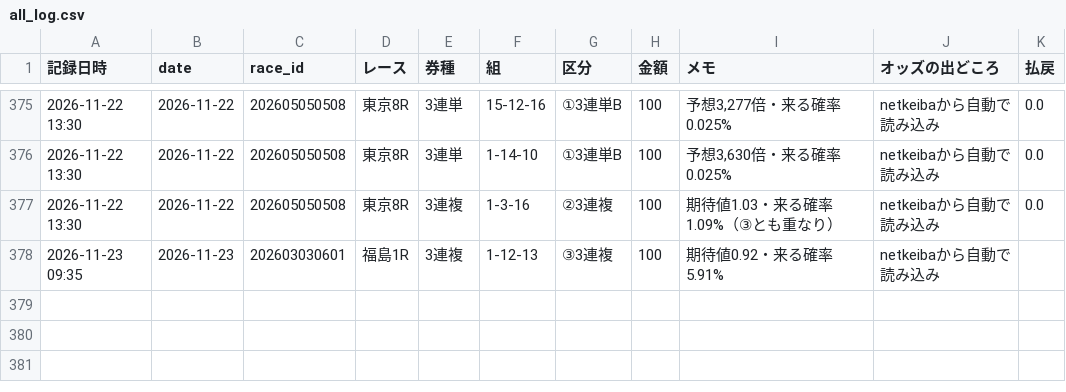
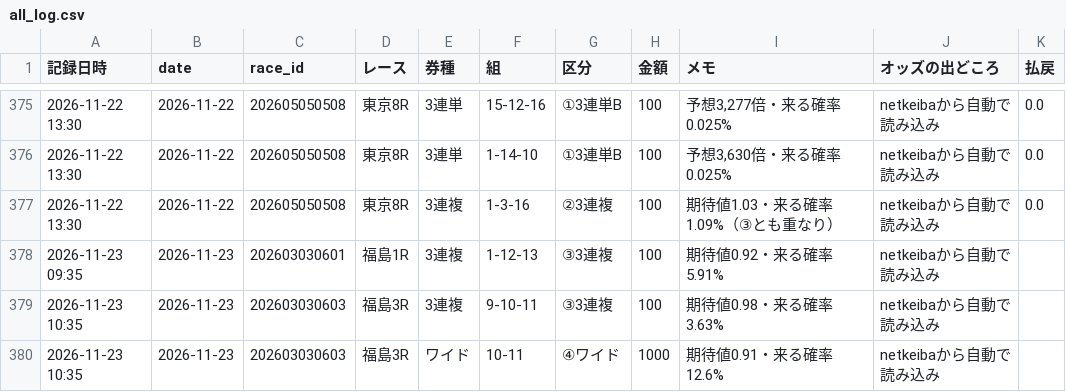
Before and after one commit to ojplmokn-rgb/keiba-auto, a CSV file: data/keiba_history/s5_tool/all_log.csv, drawn as a sheet; only a part is shown, gaps mark what is left out; the diff names each change by its address in the sheet, - before the commit and + after, or states it on an @@ line.

```diff
--- a/data/keiba_history/s5_tool/all_log.csv
+++ b/data/keiba_history/s5_tool/all_log.csv
+row 379: 2026-11-23 10:35 | 2026-11-23 | 202603030603 | 福島3R | 3連複 | 9-10-11 | ③3連複 | 100 | 期待値0.98・来る確率3.63% | netkeibaから自動で読み込み
+row 380: 2026-11-23 10:35 | 2026-11-23 | 202603030603 | 福島3R | ワイド | 10-11 | ④ワイド | 1000 | 期待値0.91・来る確率12.6% | netkeibaから自動で読み込み
```
Also changed, not shown: 2 other files.
